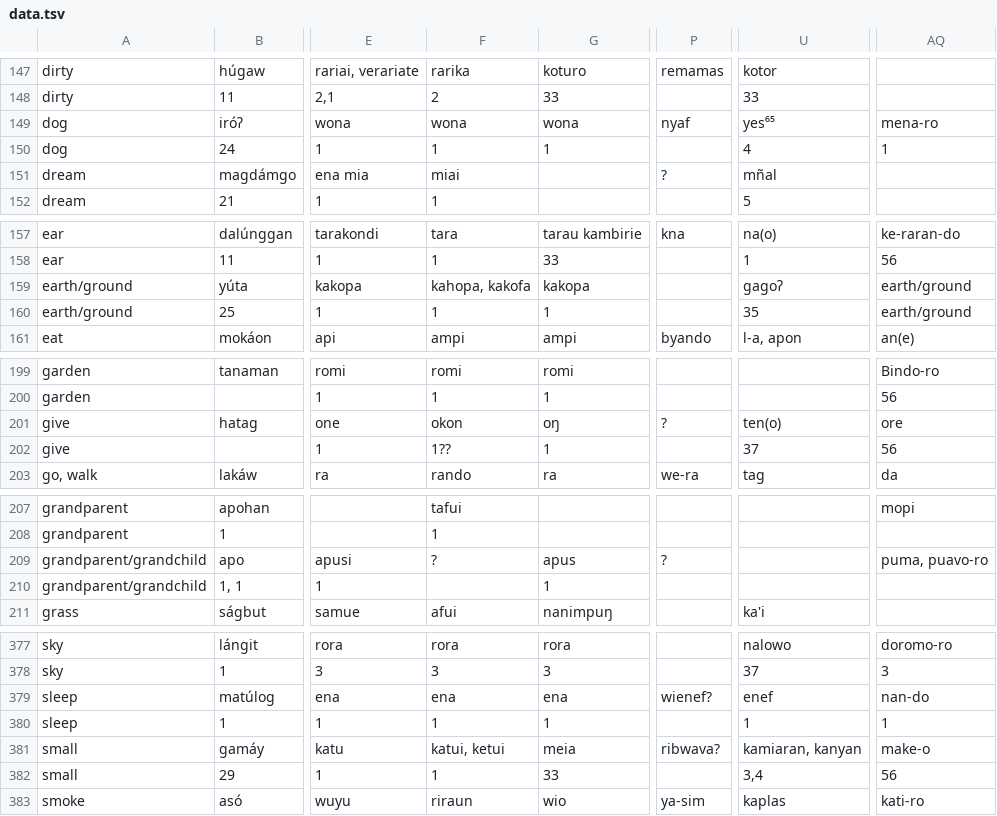
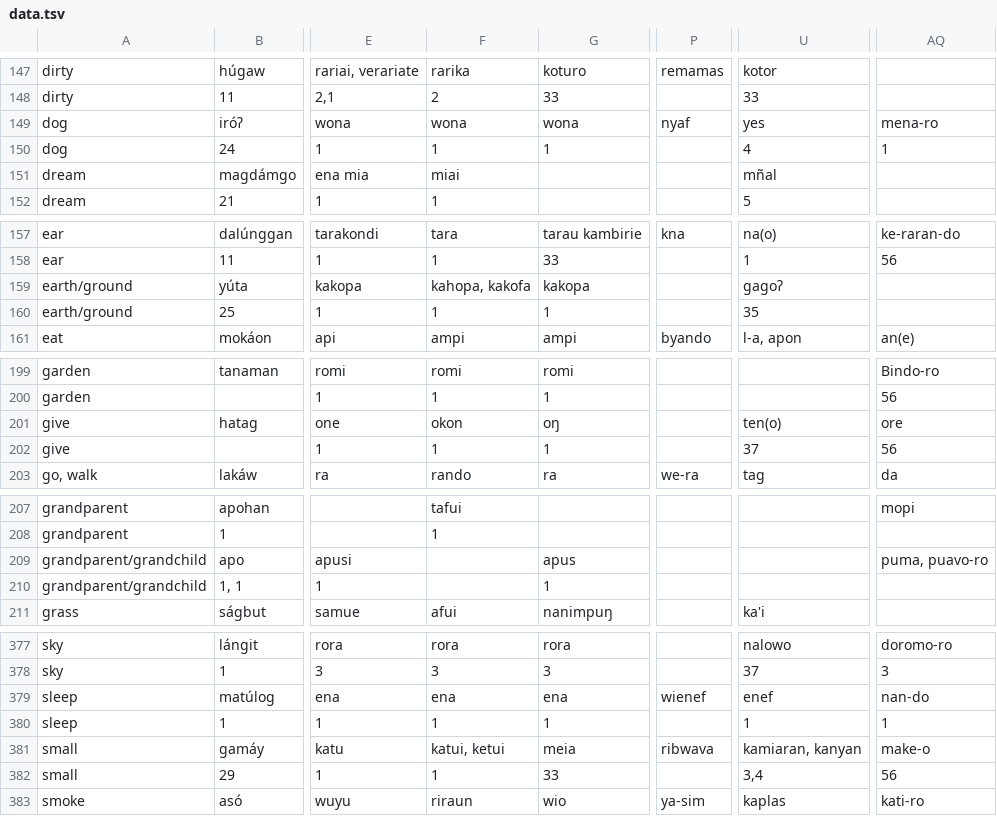
Before and after one commit to EAGasser/SHWNGlex, a TSV file: raw/data.tsv, drawn as a sheet; only a part is shown, gaps mark what is left out; the diff covers the shown part only; the diff names each change by its address in the sheet, - before the commit and + after, or states it on an @@ line.

```diff
--- a/raw/data.tsv
+++ b/raw/data.tsv
-U149: yes⁶⁵
+U149: yes
-P151: ?
+P151: (empty)
-AQ159:AQ160: earth/ground
+AQ159:AQ160: (empty)
-P201: ?
+P201: (empty)
-F202: 1??
+F202: 1
-F209: ?
+F209: (empty)
-P209: ?
+P209: (empty)
-P379: wienef?
+P379: wienef
-P381: ribwava?
+P381: ribwava
```
Also changed, not shown: 40 edited cells elsewhere in this file, raw/data_incl_opt.tsv, 2 other files.
